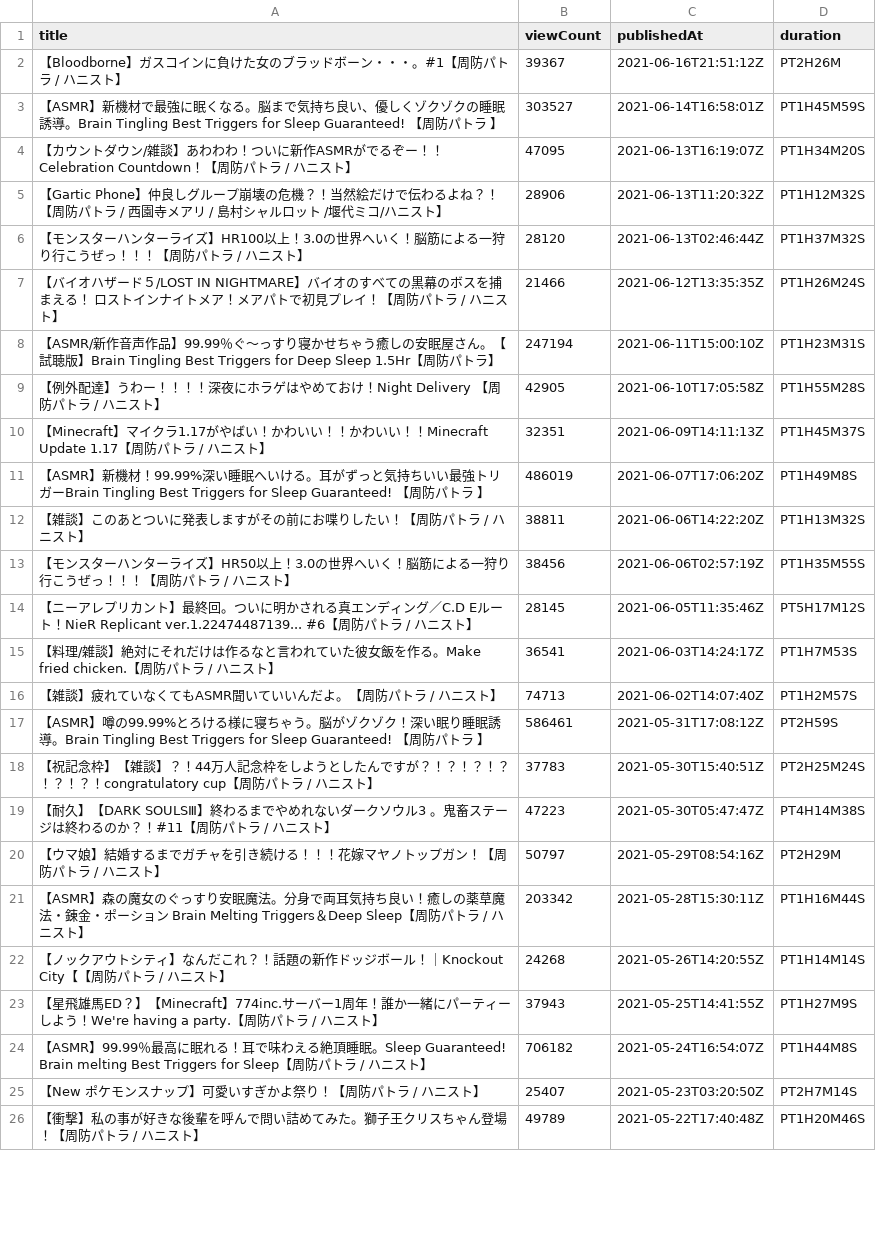
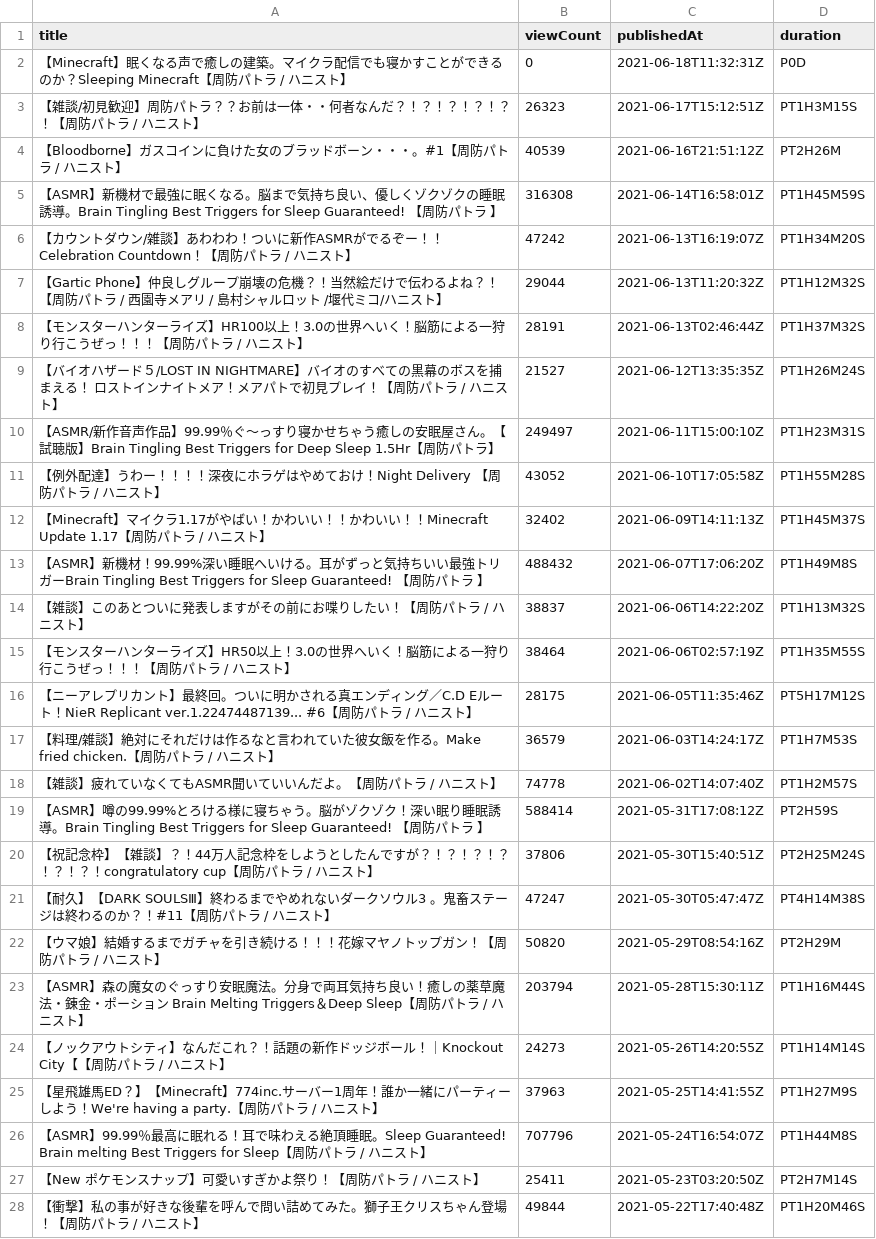
Before and after one commit to publictrain/oshihuya, a CSV file: videos_report_pato.csv, drawn as a sheet; only a part is shown; the diff covers the shown part only.

```diff
--- a/videos_report_pato.csv
+++ b/videos_report_pato.csv
@@ -1,26 +1,28 @@
 title,viewCount,publishedAt,duration
-【Bloodborne】ガスコインに負けた女のブラッドボーン・・・。#1【周防パトラ / ハニスト】,39367,2021-06-16T21:51:12Z,PT2H26M
-【ASMR】新機材で最強に眠くなる。脳まで気持ち良い、優しくゾクゾクの睡眠誘導。Brain Tingling Best Triggers for Sleep Guaranteed! 【周防パトラ 】,303527,2021-06-14T16:58:01Z,PT1H45M59S
-【カウントダウン/雑談】あわわわ！ついに新作ASMRがでるぞー！！Celebration Countdown！【周防パトラ / ハニスト】,47095,2021-06-13T16:19:07Z,PT1H34M20S
-【Gartic Phone】仲良しグループ崩壊の危機？！当然絵だけで伝わるよね？！　【周防パトラ / 西園寺メアリ / 島村シャルロット /堰代ミコ/ハニスト】,28906,2021-06-13T11:20:32Z,PT1H12M32S
-【モンスターハンターライズ】HR100以上！3.0の世界へいく！脳筋による一狩り行こうぜっ！！！【周防パトラ / ハニスト】,28120,2021-06-13T02:46:44Z,PT1H37M32S
-【バイオハザード５/LOST IN NIGHTMARE】バイオのすべての黒幕のボスを捕まえる！ ロストインナイトメア！メアパトで初見プレイ！【周防パトラ / ハニスト】,21466,2021-06-12T13:35:35Z,PT1H26M24S
-【ASMR/新作音声作品】99.99％ぐ～っすり寝かせちゃう癒しの安眠屋さん。【試聴版】Brain Tingling Best Triggers for Deep Sleep 1.5Hr【周防パトラ】,247194,2021-06-11T15:00:10Z,PT1H23M31S
-【例外配達】うわー！！！！深夜にホラゲはやめておけ！Night Delivery 【周防パトラ / ハニスト】,42905,2021-06-10T17:05:58Z,PT1H55M28S
-【Minecraft】マイクラ1.17がやばい！かわいい！！かわいい！！Minecraft Update 1.17【周防パトラ / ハニスト】,32351,2021-06-09T14:11:13Z,PT1H45M37S
-【ASMR】新機材！99.99%深い睡眠へいける。耳がずっと気持ちいい最強トリガーBrain Tingling Best Triggers for Sleep Guaranteed! 【周防パトラ 】,486019,2021-06-07T17:06:20Z,PT1H49M8S
-【雑談】このあとついに発表しますがその前にお喋りしたい！【周防パトラ / ハニスト】,38811,2021-06-06T14:22:20Z,PT1H13M32S
-【モンスターハンターライズ】HR50以上！3.0の世界へいく！脳筋による一狩り行こうぜっ！！！【周防パトラ / ハニスト】,38456,2021-06-06T02:57:19Z,PT1H35M55S
-【ニーアレプリカント】最終回。ついに明かされる真エンディング／C.D Eルート！NieR Replicant ver.1.22474487139...　#6【周防パトラ / ハニスト】,28145,2021-06-05T11:35:46Z,PT5H17M12S
-【料理/雑談】絶対にそれだけは作るなと言われていた彼女飯を作る。Make fried chicken.【周防パトラ / ハニスト】,36541,2021-06-03T14:24:17Z,PT1H7M53S
-【雑談】疲れていなくてもASMR聞いていいんだよ。【周防パトラ / ハニスト】,74713,2021-06-02T14:07:40Z,PT1H2M57S
-【ASMR】噂の99.99%とろける様に寝ちゃう。脳がゾクゾク！深い眠り睡眠誘導。Brain Tingling Best Triggers for Sleep Guaranteed! 【周防パトラ 】,586461,2021-05-31T17:08:12Z,PT2H59S
-【祝記念枠】【雑談】？！44万人記念枠をしようとしたんですが？！？！？！？！？！？！congratulatory cup【周防パトラ / ハニスト】,37783,2021-05-30T15:40:51Z,PT2H25M24S
-【耐久】【DARK SOULSⅢ】終わるまでやめれないダークソウル3 。鬼畜ステージは終わるのか？！#11【周防パトラ / ハニスト】,47223,2021-05-30T05:47:47Z,PT4H14M38S
-【ウマ娘】結婚するまでガチャを引き続ける！！！花嫁マヤノトップガン！【周防パトラ / ハニスト】,50797,2021-05-29T08:54:16Z,PT2H29M
-【ASMR】森の魔女のぐっすり安眠魔法。分身で両耳気持ち良い！癒しの薬草魔法・錬金・ポーション Brain Melting Triggers＆Deep Sleep【周防パトラ / ハニスト】,203342,2021-05-28T15:30:11Z,PT1H16M44S
-【ノックアウトシティ】なんだこれ？！話題の新作ドッジボール！｜Knockout City【【周防パトラ / ハニスト】,24268,2021-05-26T14:20:55Z,PT1H14M14S
-【星飛雄馬ED？】【Minecraft】774inc.サーバー1周年！誰か一緒にパーティーしよう！We're having a party.【周防パトラ / ハニスト】,37943,2021-05-25T14:41:55Z,PT1H27M9S
-【ASMR】99.99％最高に眠れる！耳で味わえる絶頂睡眠。Sleep Guaranteed! Brain melting  Best Triggers for Sleep【周防パトラ / ハニスト】,706182,2021-05-24T16:54:07Z,PT1H44M8S
-【New ポケモンスナップ】可愛いすぎかよ祭り！【周防パトラ / ハニスト】,25407,2021-05-23T03:20:50Z,PT2H7M14S
-【衝撃】私の事が好きな後輩を呼んで問い詰めてみた。獅子王クリスちゃん登場！【周防パトラ / ハニスト】,49789,2021-05-22T17:40:48Z,PT1H20M46S
+【Minecraft】眠くなる声で癒しの建築。マイクラ配信でも寝かすことができるのか？Sleeping Minecraft【周防パトラ / ハニスト】,0,2021-06-18T11:32:31Z,P0D
+【雑談/初見歓迎】周防パトラ？？お前は一体・・何者なんだ？！？！？！？！？！【周防パトラ / ハニスト】,26323,2021-06-17T15:12:51Z,PT1H3M15S
+【Bloodborne】ガスコインに負けた女のブラッドボーン・・・。#1【周防パトラ / ハニスト】,40539,2021-06-16T21:51:12Z,PT2H26M
+【ASMR】新機材で最強に眠くなる。脳まで気持ち良い、優しくゾクゾクの睡眠誘導。Brain Tingling Best Triggers for Sleep Guaranteed! 【周防パトラ 】,316308,2021-06-14T16:58:01Z,PT1H45M59S
+【カウントダウン/雑談】あわわわ！ついに新作ASMRがでるぞー！！Celebration Countdown！【周防パトラ / ハニスト】,47242,2021-06-13T16:19:07Z,PT1H34M20S
+【Gartic Phone】仲良しグループ崩壊の危機？！当然絵だけで伝わるよね？！　【周防パトラ / 西園寺メアリ / 島村シャルロット /堰代ミコ/ハニスト】,29044,2021-06-13T11:20:32Z,PT1H12M32S
+【モンスターハンターライズ】HR100以上！3.0の世界へいく！脳筋による一狩り行こうぜっ！！！【周防パトラ / ハニスト】,28191,2021-06-13T02:46:44Z,PT1H37M32S
+【バイオハザード５/LOST IN NIGHTMARE】バイオのすべての黒幕のボスを捕まえる！ ロストインナイトメア！メアパトで初見プレイ！【周防パトラ / ハニスト】,21527,2021-06-12T13:35:35Z,PT1H26M24S
+【ASMR/新作音声作品】99.99％ぐ～っすり寝かせちゃう癒しの安眠屋さん。【試聴版】Brain Tingling Best Triggers for Deep Sleep 1.5Hr【周防パトラ】,249497,2021-06-11T15:00:10Z,PT1H23M31S
+【例外配達】うわー！！！！深夜にホラゲはやめておけ！Night Delivery 【周防パトラ / ハニスト】,43052,2021-06-10T17:05:58Z,PT1H55M28S
+【Minecraft】マイクラ1.17がやばい！かわいい！！かわいい！！Minecraft Update 1.17【周防パトラ / ハニスト】,32402,2021-06-09T14:11:13Z,PT1H45M37S
+【ASMR】新機材！99.99%深い睡眠へいける。耳がずっと気持ちいい最強トリガーBrain Tingling Best Triggers for Sleep Guaranteed! 【周防パトラ 】,488432,2021-06-07T17:06:20Z,PT1H49M8S
+【雑談】このあとついに発表しますがその前にお喋りしたい！【周防パトラ / ハニスト】,38837,2021-06-06T14:22:20Z,PT1H13M32S
+【モンスターハンターライズ】HR50以上！3.0の世界へいく！脳筋による一狩り行こうぜっ！！！【周防パトラ / ハニスト】,38464,2021-06-06T02:57:19Z,PT1H35M55S
+【ニーアレプリカント】最終回。ついに明かされる真エンディング／C.D Eルート！NieR Replicant ver.1.22474487139...　#6【周防パトラ / ハニスト】,28175,2021-06-05T11:35:46Z,PT5H17M12S
+【料理/雑談】絶対にそれだけは作るなと言われていた彼女飯を作る。Make fried chicken.【周防パトラ / ハニスト】,36579,2021-06-03T14:24:17Z,PT1H7M53S
+【雑談】疲れていなくてもASMR聞いていいんだよ。【周防パトラ / ハニスト】,74778,2021-06-02T14:07:40Z,PT1H2M57S
+【ASMR】噂の99.99%とろける様に寝ちゃう。脳がゾクゾク！深い眠り睡眠誘導。Brain Tingling Best Triggers for Sleep Guaranteed! 【周防パトラ 】,588414,2021-05-31T17:08:12Z,PT2H59S
+【祝記念枠】【雑談】？！44万人記念枠をしようとしたんですが？！？！？！？！？！？！congratulatory cup【周防パトラ / ハニスト】,37806,2021-05-30T15:40:51Z,PT2H25M24S
+【耐久】【DARK SOULSⅢ】終わるまでやめれないダークソウル3 。鬼畜ステージは終わるのか？！#11【周防パトラ / ハニスト】,47247,2021-05-30T05:47:47Z,PT4H14M38S
+【ウマ娘】結婚するまでガチャを引き続ける！！！花嫁マヤノトップガン！【周防パトラ / ハニスト】,50820,2021-05-29T08:54:16Z,PT2H29M
+【ASMR】森の魔女のぐっすり安眠魔法。分身で両耳気持ち良い！癒しの薬草魔法・錬金・ポーション Brain Melting Triggers＆Deep Sleep【周防パトラ / ハニスト】,203794,2021-05-28T15:30:11Z,PT1H16M44S
+【ノックアウトシティ】なんだこれ？！話題の新作ドッジボール！｜Knockout City【【周防パトラ / ハニスト】,24273,2021-05-26T14:20:55Z,PT1H14M14S
+【星飛雄馬ED？】【Minecraft】774inc.サーバー1周年！誰か一緒にパーティーしよう！We're having a party.【周防パトラ / ハニスト】,37963,2021-05-25T14:41:55Z,PT1H27M9S
+【ASMR】99.99％最高に眠れる！耳で味わえる絶頂睡眠。Sleep Guaranteed! Brain melting  Best Triggers for Sleep【周防パトラ / ハニスト】,707796,2021-05-24T16:54:07Z,PT1H44M8S
+【New ポケモンスナップ】可愛いすぎかよ祭り！【周防パトラ / ハニスト】,25411,2021-05-23T03:20:50Z,PT2H7M14S
+【衝撃】私の事が好きな後輩を呼んで問い詰めてみた。獅子王クリスちゃん登場！【周防パトラ / ハニスト】,49844,2021-05-22T17:40:48Z,PT1H20M46S
```
Also changed, not shown: 4 removed rows and 111 edited cells elsewhere in this file, videos_report_camomi.csv, videos_report_mea.csv, 20 other files.
